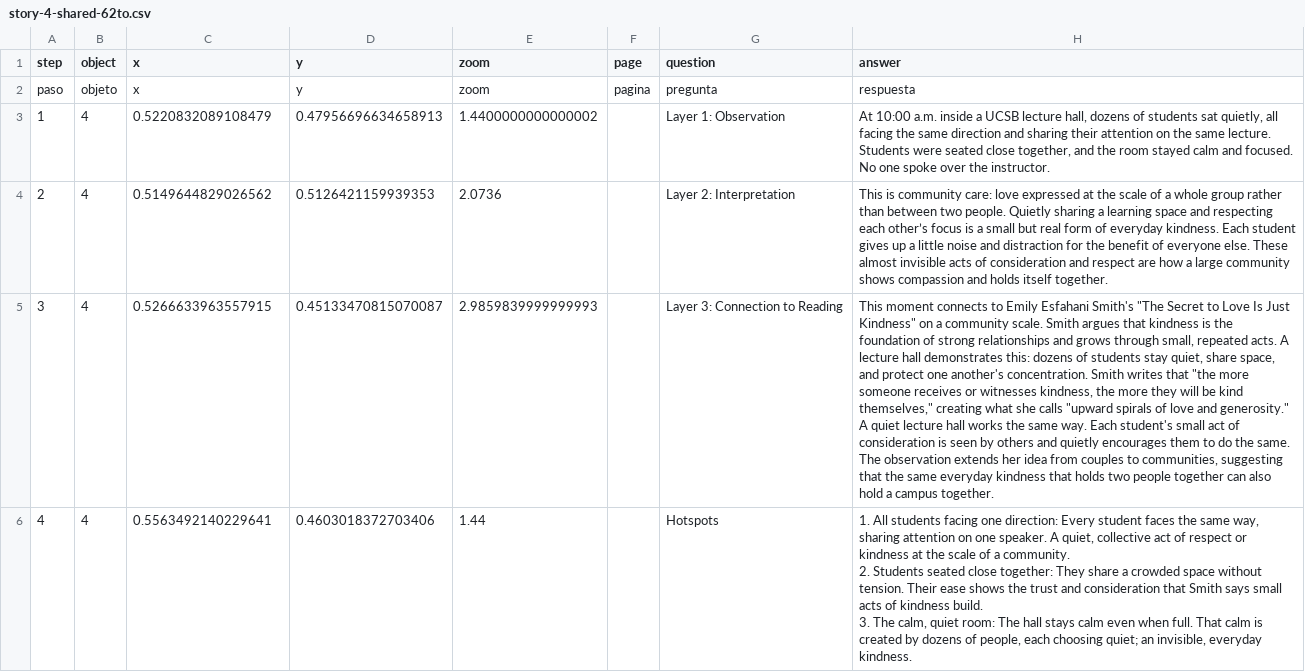
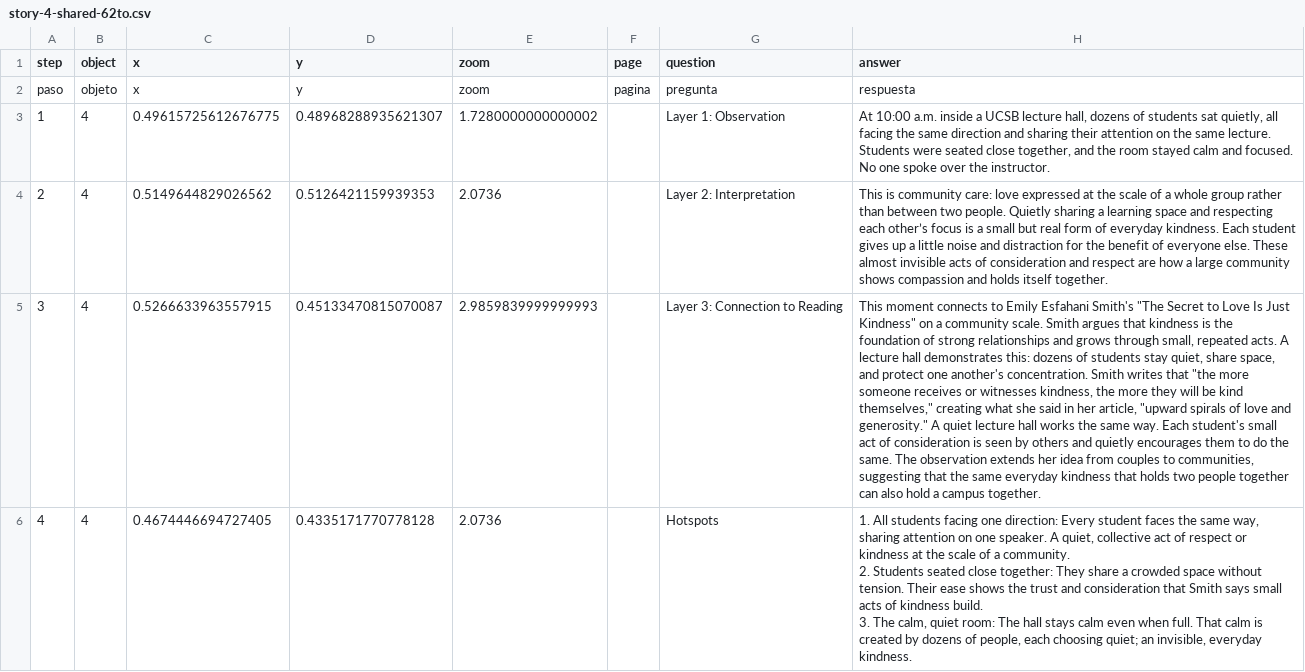
Before and after one commit to estebanwu-dotcom/my-telar-site, a CSV file: telar-content/spreadsheets/story-4-shared-62to.csv, drawn as a sheet; only a part is shown; the diff names each change by its address in the sheet, - before the commit and + after, or states it on an @@ line.

Commit message:
Modify 4 stories
Changed:
  Story: Story 1 — Shared Screens, Shared Calm
  Story: Story 2 — Turning Toward a Friend at the Lagoon
  Story: Story 3 — A Mentor on the Walkway
  Story: Story 4 — Shared Focus in the Lecture Hall

Published via Telar Compositor

```diff
--- a/telar-content/spreadsheets/story-4-shared-62to.csv
+++ b/telar-content/spreadsheets/story-4-shared-62to.csv
-C3 (x): 0.5220832089108479
+C3 (x): 0.49615725612676775
-D3 (y): 0.47956696634658913
+D3 (y): 0.48968288935621307
-E3 (zoom): 1.4400000000000002
+E3 (zoom): 1.7280000000000002
-H5 (answer): …what she calls "upward spirals…
+H5 (answer): …what she said in her article, "upward spirals…
-C6 (x): 0.5563492140229641
+C6 (x): 0.4674446694727405
-D6 (y): 0.4603018372703406
+D6 (y): 0.4335171770778128
-E6 (zoom): 1.44
+E6 (zoom): 2.0736
```
Also changed, not shown: telar-content/spreadsheets/story-1-shared-qqhf.csv, telar-content/spreadsheets/story-2-turning-89pj.csv, 2 other files.
